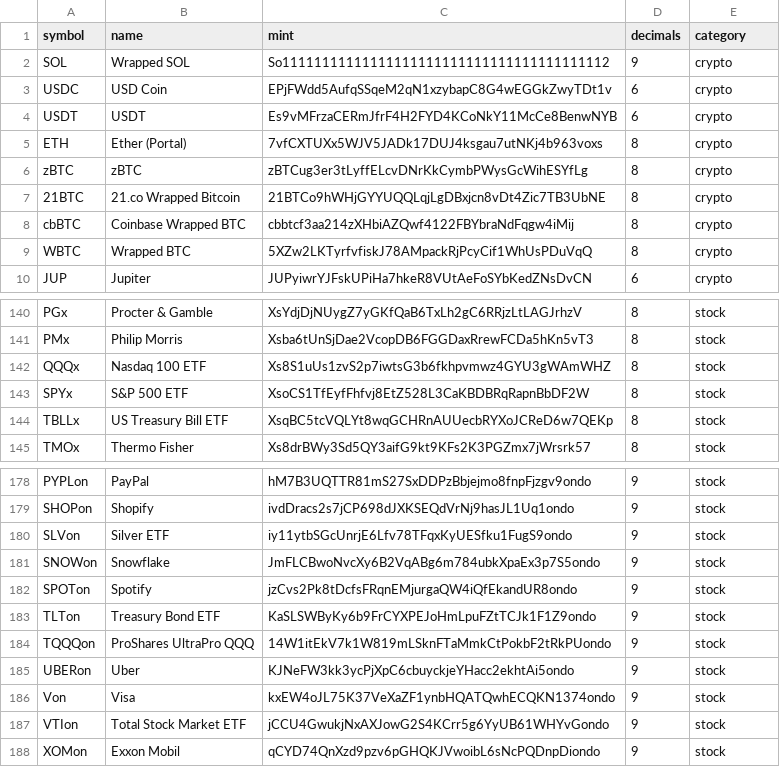
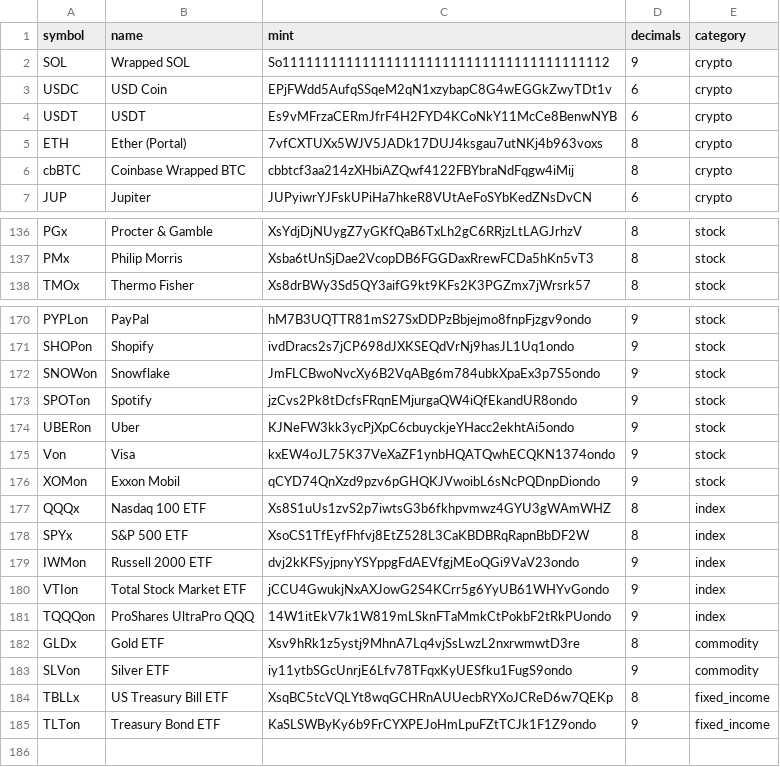
Before and after one commit to Chinoiserie1/omaha-v2, a CSV file: curated-assets.csv, drawn as a sheet; only a part is shown, gaps mark what is left out; the diff covers the shown part only.

```diff
--- a/curated-assets.csv
+++ b/curated-assets.csv
@@ -5,6 +5,3 @@ USDT,USDT,Es9vMFrzaCERmJfrF4H2FYD4KCoNkY11McCe8BenwNYB,6,crypto
 ETH,Ether (Portal),7vfCXTUXx5WJV5JADk17DUJ4ksgau7utNKj4b963voxs,8,crypto
-zBTC,zBTC,zBTCug3er3tLyffELcvDNrKkCymbPWysGcWihESYfLg,8,crypto
-21BTC,21.co Wrapped Bitcoin,21BTCo9hWHjGYYUQQLqjLgDBxjcn8vDt4Zic7TB3UbNE,8,crypto
 cbBTC,Coinbase Wrapped BTC,cbbtcf3aa214zXHbiAZQwf4122FBYbraNdFqgw4iMij,8,crypto
-WBTC,Wrapped BTC,5XZw2LKTyrfvfiskJ78AMpackRjPcyCif1WhUsPDuVqQ,8,crypto
 JUP,Jupiter,JUPyiwrYJFskUPiHa7hkeR8VUtAeFoSYbKedZNsDvCN,6,crypto
@@ -141,5 +137,2 @@ PGx,Procter & Gamble,XsYdjDjNUygZ7yGKfQaB6TxLh2gC6RRjzLtLAGJrhzV,8,stock
 PMx,Philip Morris,Xsba6tUnSjDae2VcopDB6FGGDaxRrewFCDa5hKn5vT3,8,stock
-QQQx,Nasdaq 100 ETF,Xs8S1uUs1zvS2p7iwtsG3b6fkhpvmwz4GYU3gWAmWHZ,8,stock
-SPYx,S&P 500 ETF,XsoCS1TfEyfFhfvj8EtZ528L3CaKBDBRqRapnBbDF2W,8,stock
-TBLLx,US Treasury Bill ETF,XsqBC5tcVQLYt8wqGCHRnAUUecbRYXoJCReD6w7QEKp,8,stock
 TMOx,Thermo Fisher,Xs8drBWy3Sd5QY3aifG9kt9KFs2K3PGZmx7jWrsrk57,8,stock
@@ -179,10 +171,15 @@ PYPLon,PayPal,hM7B3UQTTR81mS27SxDDPzBbjejmo8fnpFjzgv9ondo,9,stock
 SHOPon,Shopify,ivdDracs2s7jCP698dJXKSEQdVrNj9hasJL1Uq1ondo,9,stock
-SLVon,Silver ETF,iy11ytbSGcUnrjE6Lfv78TFqxKyUESfku1FugS9ondo,9,stock
 SNOWon,Snowflake,JmFLCBwoNvcXy6B2VqABg6m784ubkXpaEx3p7S5ondo,9,stock
 SPOTon,Spotify,jzCvs2Pk8tDcfsFRqnEMjurgaQW4iQfEkandUR8ondo,9,stock
-TLTon,Treasury Bond ETF,KaSLSWByKy6b9FrCYXPEJoHmLpuFZtTCJk1F1Z9ondo,9,stock
-TQQQon,ProShares UltraPro QQQ,14W1itEkV7k1W819mLSknFTaMmkCtPokbF2tRkPUondo,9,stock
 UBERon,Uber,KJNeFW3kk3ycPjXpC6cbuyckjeYHacc2ekhtAi5ondo,9,stock
 Von,Visa,kxEW4oJL75K37VeXaZF1ynbHQATQwhECQKN1374ondo,9,stock
-VTIon,Total Stock Market ETF,jCCU4GwukjNxAXJowG2S4KCrr5g6YyUB61WHYvGondo,9,stock
 XOMon,Exxon Mobil,qCYD74QnXzd9pzv6pGHQKJVwoibL6sNcPQDnpDiondo,9,stock
+QQQx,Nasdaq 100 ETF,Xs8S1uUs1zvS2p7iwtsG3b6fkhpvmwz4GYU3gWAmWHZ,8,index
+SPYx,S&P 500 ETF,XsoCS1TfEyfFhfvj8EtZ528L3CaKBDBRqRapnBbDF2W,8,index
+IWMon,Russell 2000 ETF,dvj2kKFSyjpnyYSYppgFdAEVfgjMEoQGi9VaV23ondo,9,index
+VTIon,Total Stock Market ETF,jCCU4GwukjNxAXJowG2S4KCrr5g6YyUB61WHYvGondo,9,index
+TQQQon,ProShares UltraPro QQQ,14W1itEkV7k1W819mLSknFTaMmkCtPokbF2tRkPUondo,9,index
+GLDx,Gold ETF,Xsv9hRk1z5ystj9MhnA7Lq4vjSsLwzL2nxrwmwtD3re,8,commodity
+SLVon,Silver ETF,iy11ytbSGcUnrjE6Lfv78TFqxKyUESfku1FugS9ondo,9,commodity
+TBLLx,US Treasury Bill ETF,XsqBC5tcVQLYt8wqGCHRnAUUecbRYXoJCReD6w7QEKp,8,fixed_income
+TLTon,Treasury Bond ETF,KaSLSWByKy6b9FrCYXPEJoHmLpuFZtTCJk1F1Z9ondo,9,fixed_income
```
Also changed, not shown: 2 removed rows elsewhere in this file, 3 other files.
